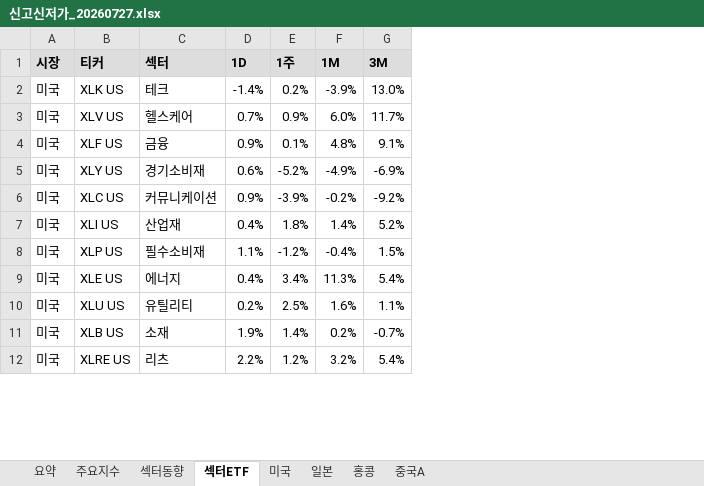
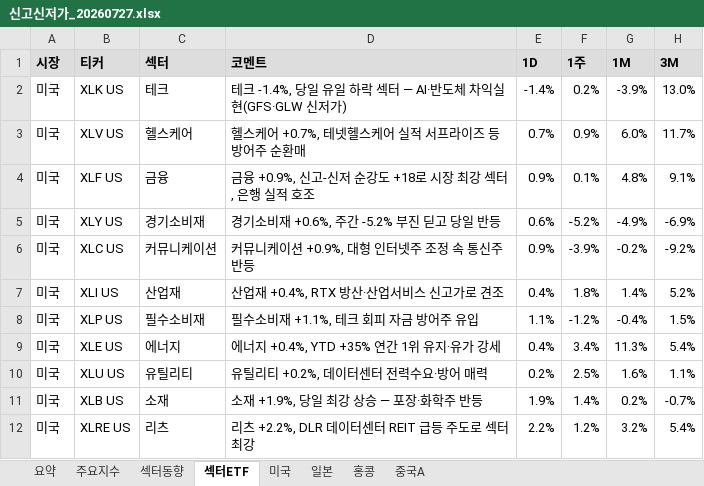
Before and after one commit to cm1n/highlowscreen, an Excel workbook: 신고신저가_20260727.xlsx, sheet 섹터ETF, drawn as a sheet; only a part is shown; values as stored, in another font and other column widths than the file's, no borders; conditional formats not drawn; the diff names each change by its address in the sheet, - before the commit and + after, or states it on an @@ line.

```diff
--- a/신고신저가_20260727.xlsx (sheet 섹터ETF)
+++ b/신고신저가_20260727.xlsx (sheet 섹터ETF)
+column D (코멘트), rows 2-12: 테크 -1.4%, 당일 유일 하락 섹터 — AI·반도체 차익실현(GFS·GLW 신저가) | 헬스케어 +0.7%, 테넷헬스케어 실적 서프라이즈 등 방어주 순환매 | 금융 +0.9%, 신고-신저 순강도 +18로 시장 최강 섹터, 은행 실적 호조 | 경기소비재 +0.6%, 주간 -5.2% 부진 딛고 당일 반등 | 커뮤니케이션 +0.9%, 대형 인터넷주 조정 속 통신주 반등 | 산업재 +0.4%, RTX 방산·산업서비스 신고가로 견조 | 필수소비재 +1.1%, 테크 회피 자금 방어주 유입 | 에너지 +0.4%, YTD +35% 연간 1위 유지·유가 강세 | 유틸리티 +0.2%, 데이터센터 전력수요·방어 매력 | 소재 +1.9%, 당일 최강 상승 — 포장·화학주 반등 | 리츠 +2.2%, DLR 데이터센터 REIT 급등 주도로 섹터 최강
```
Also changed, not shown: sheet 미국, sheet 요약, sheet 중국A, sheet 일본, 1 other file.
